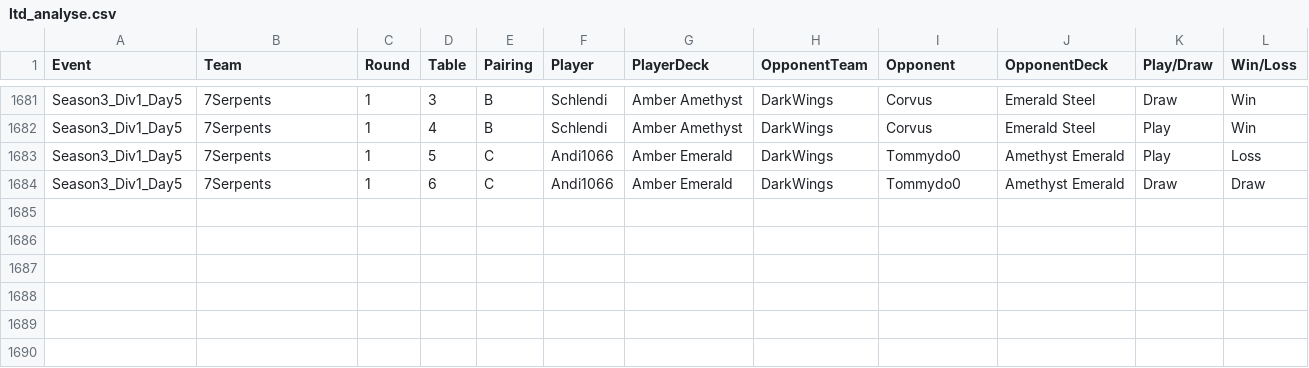
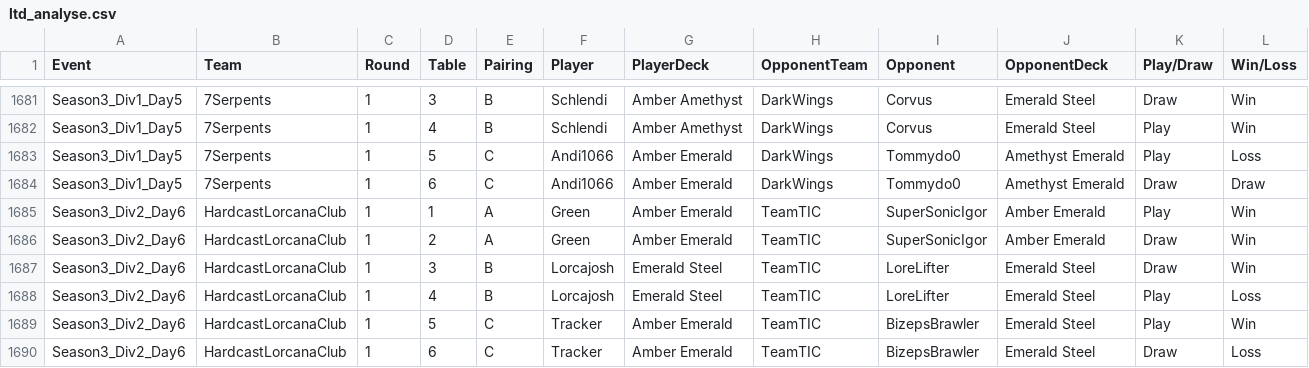
Before and after one commit to shinobi64/lorcana, a CSV file: results/ltd_analyse.csv, drawn as a sheet; only a part is shown, gaps mark what is left out; the diff names each change by its address in the sheet, - before the commit and + after, or states it on an @@ line.

Commit message:
data: ltd season 3 div 2 day 6

```diff
--- a/results/ltd_analyse.csv
+++ b/results/ltd_analyse.csv
+row 1685: Season3_Div2_Day6 | HardcastLorcanaClub | 1 | 1 | A | Green | Amber Emerald | TeamTIC | SuperSonicIgor | Amber Emerald | Play | Win
+row 1686: Season3_Div2_Day6 | HardcastLorcanaClub | 1 | 2 | A | Green | Amber Emerald | TeamTIC | SuperSonicIgor | Amber Emerald | Draw | Win
+row 1687: Season3_Div2_Day6 | HardcastLorcanaClub | 1 | 3 | B | Lorcajosh | Emerald Steel | TeamTIC | LoreLifter | Emerald Steel | Draw | Win
+row 1688: Season3_Div2_Day6 | HardcastLorcanaClub | 1 | 4 | B | Lorcajosh | Emerald Steel | TeamTIC | LoreLifter | Emerald Steel | Play | Loss
+row 1689: Season3_Div2_Day6 | HardcastLorcanaClub | 1 | 5 | C | Tracker | Amber Emerald | TeamTIC | BizepsBrawler | Emerald Steel | Play | Win
+row 1690: Season3_Div2_Day6 | HardcastLorcanaClub | 1 | 6 | C | Tracker | Amber Emerald | TeamTIC | BizepsBrawler | Emerald Steel | Draw | Loss
```
